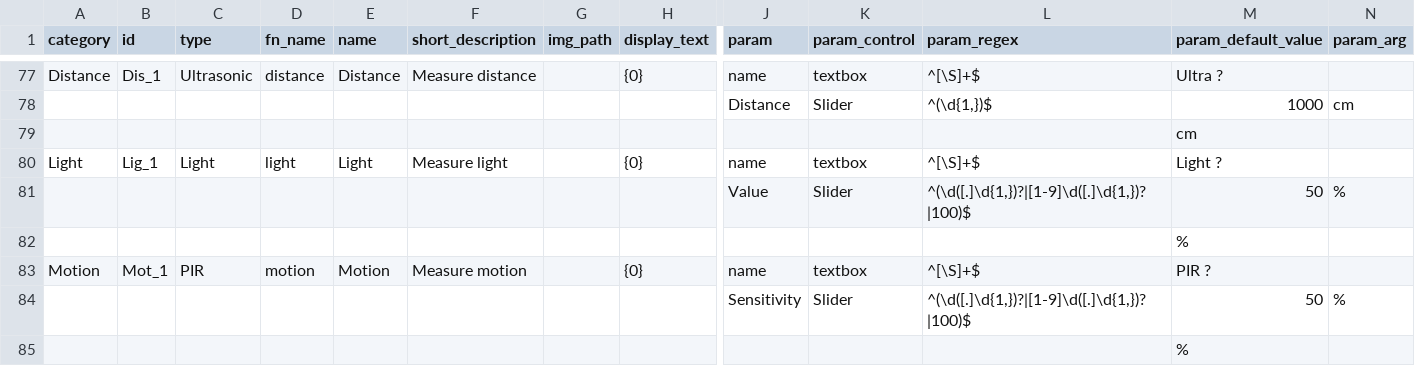
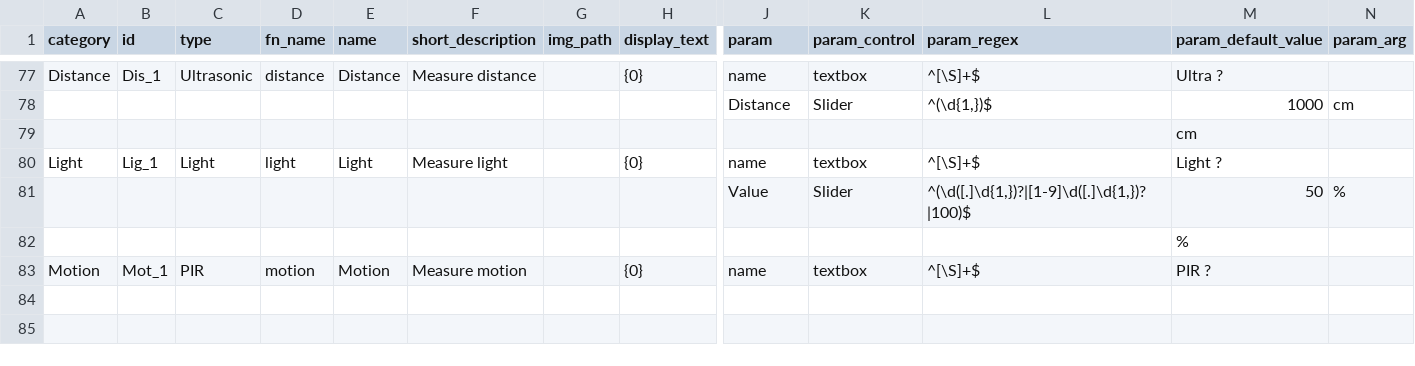
Before and after one commit to InGarage/MakerPlayGround_Library, a CSV file: script/trigger.csv, drawn as a sheet; only a part is shown, gaps mark what is left out; rows hold the shown columns only; the diff names each change by its address in the sheet, - before the commit and + after, or states it on an @@ line.

```diff
--- a/script/trigger.csv
+++ b/script/trigger.csv
-row 84:  |  |  |  |  |  |  |  | Sensitivity | Slider | ^(\d([.]\d{1,})?|[1-9]\d([.]\d{1,})?|100)$ | 50 | %
-row 85:  |  |  |  |  |  |  |  |  |  |  | %
```
Also changed, not shown: script/device_arduino.csv, script/device_grovepi.csv.
